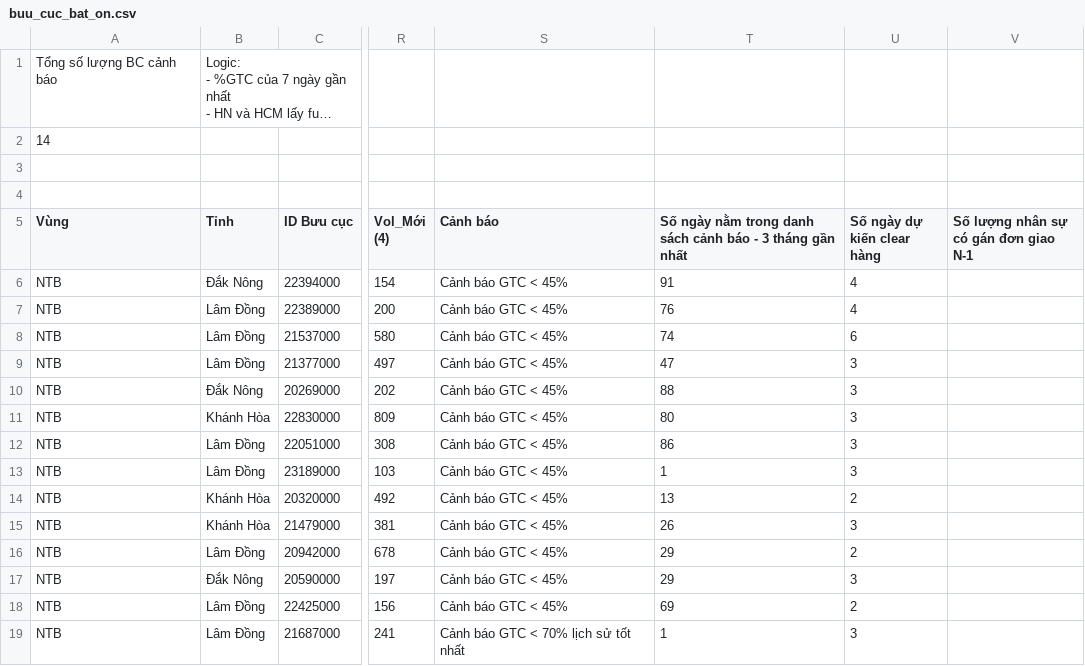
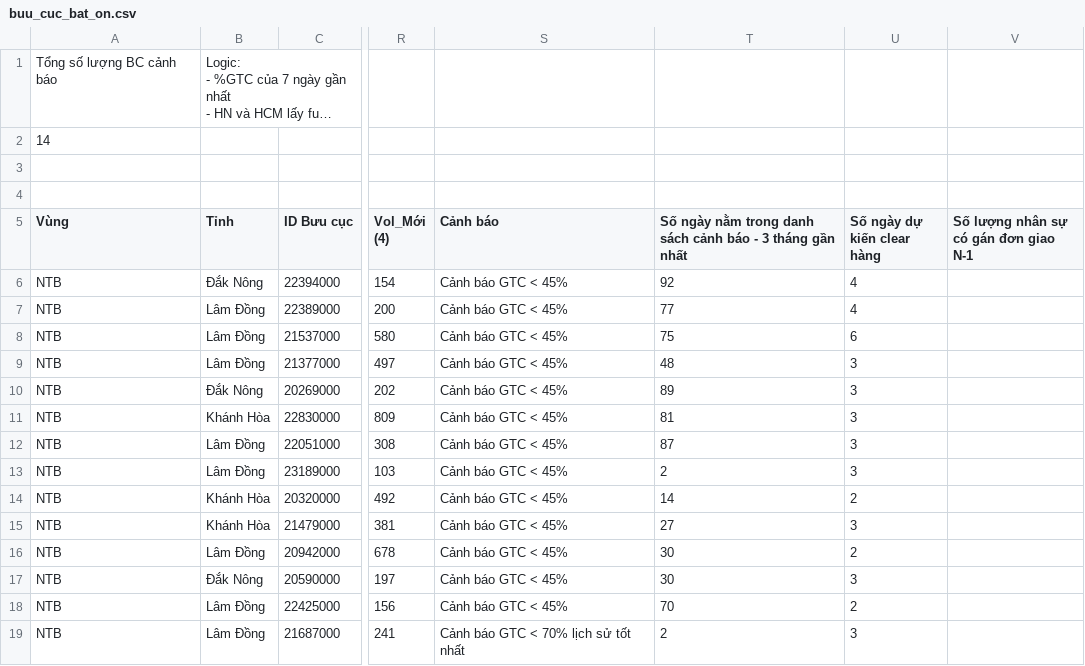
Before and after one commit to thuyntt2-creator/Dashboard_NTB_2026, a CSV file: buu_cuc_bat_on.csv, drawn as a sheet; only a part is shown, gaps mark what is left out; long unchanged cells end in …; the diff names each change by its address in the sheet, - before the commit and + after, or states it on an @@ line.

Commit message:
Auto update data, DB and /hop weekly report

```diff
--- a/buu_cuc_bat_on.csv
+++ b/buu_cuc_bat_on.csv
-T6: 91
+T6: 92
-T7: 76
+T7: 77
-T8: 74
+T8: 75
-T9: 47
+T9: 48
-T10: 88
+T10: 89
-T11: 80
+T11: 81
-T12: 86
+T12: 87
-T13: 1
+T13: 2
-T14: 13
+T14: 14
-T15: 26
+T15: 27
-T16:T17: 29
+T16:T17: 30
-T18: 69
+T18: 70
-T19: 1
+T19: 2
```
Also changed, not shown: 3 other files.
